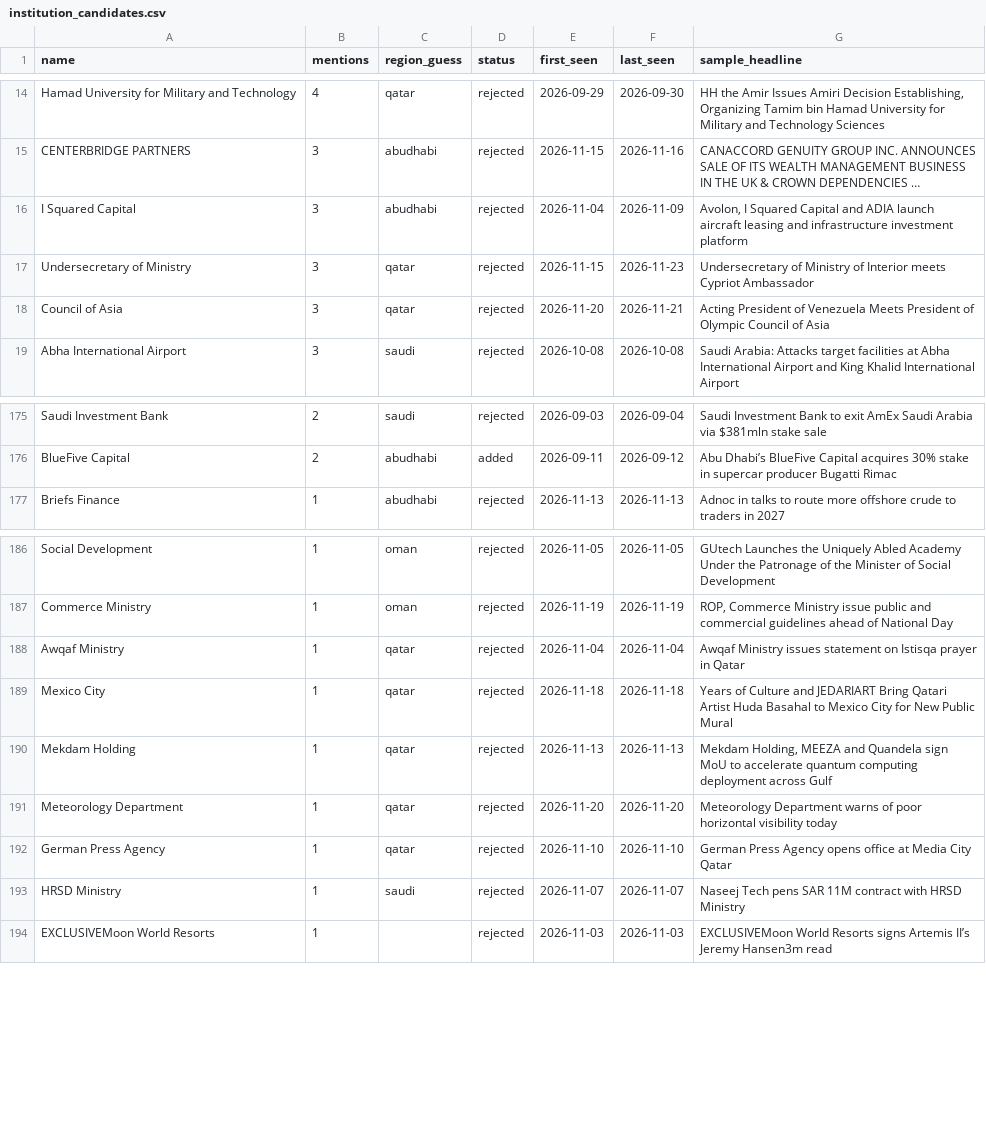
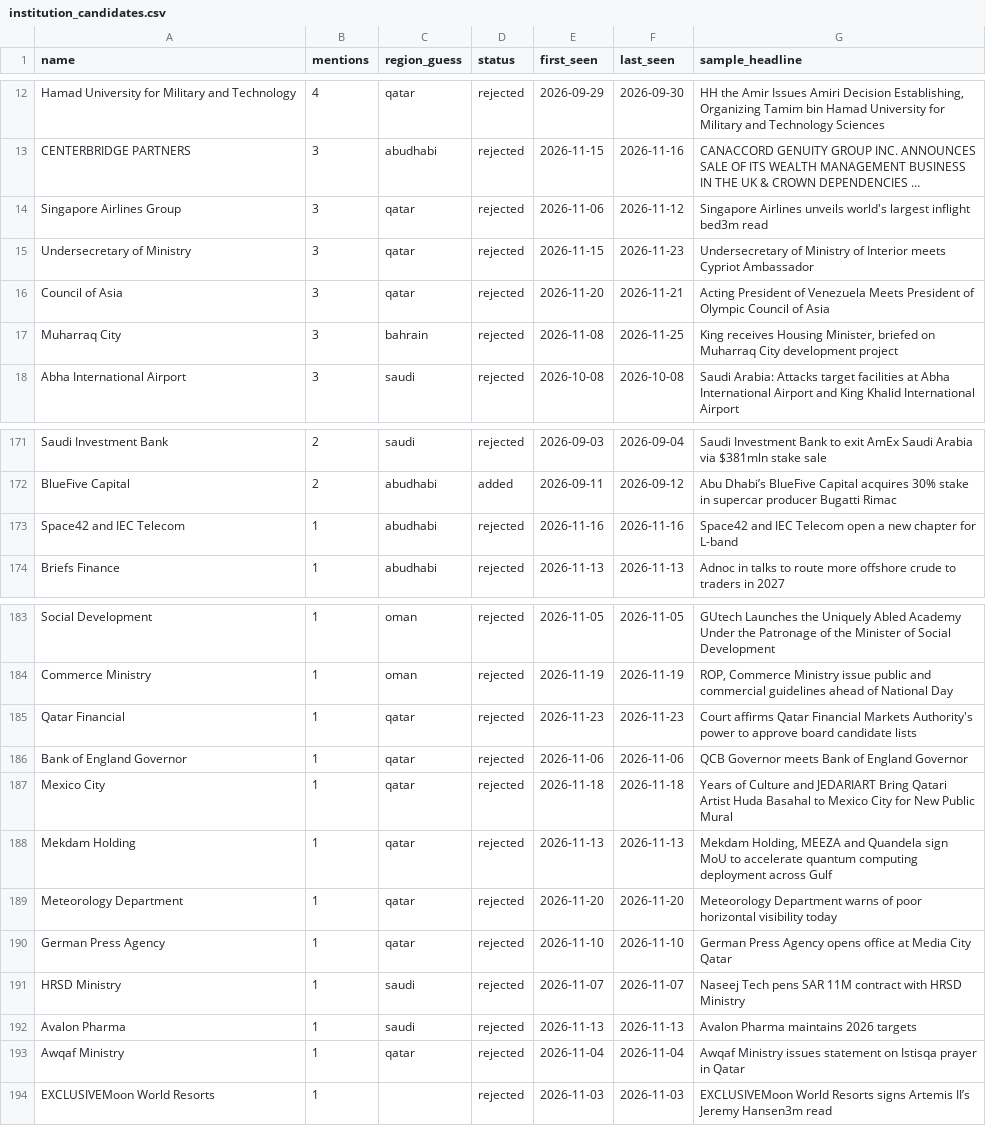
Before and after one commit to qizhangumich/power_network, a CSV file: data/institution_candidates.csv, drawn as a sheet; only a part is shown, gaps mark what is left out; long unchanged cells end in …; addresses are those after the commit; the diff covers the shown part only; the diff names each change by its address in the sheet, - before the commit and + after, or states it on an @@ line.

```diff
--- a/data/institution_candidates.csv
+++ b/data/institution_candidates.csv
-A14 (name): I Squared Capital
+A14 (name): Singapore Airlines Group
-C14 (region_guess): abudhabi
+C14 (region_guess): qatar
-E14 (first_seen): 2026-11-04
+E14 (first_seen): 2026-11-06
-F14 (last_seen): 2026-11-09
+F14 (last_seen): 2026-11-12
-G14 (sample_headline): Avolon, I Squared Capital and ADIA launch aircraft leasing and infrastructure investment platform
+G14 (sample_headline): Singapore Airlines unveils world's largest inflight bed3m read
+row 17: Muharraq City | 3 | bahrain | rejected | 2026-11-08 | 2026-11-25 | King receives Housing Minister, briefed on Muharraq City development project
+row 173: Space42 and IEC Telecom | 1 | abudhabi | rejected | 2026-11-16 | 2026-11-16 | Space42 and IEC Telecom open a new chapter for L-band
-A185 (name): Awqaf Ministry
+A185 (name): Qatar Financial
-E185 (first_seen): 2026-11-04
+E185 (first_seen): 2026-11-23
-F185 (last_seen): 2026-11-04
+F185 (last_seen): 2026-11-23
-G185 (sample_headline): Awqaf Ministry issues statement on Istisqa prayer in Qatar
+G185 (sample_headline): Court affirms Qatar Financial Markets Authority's power to approve board candidate lists
+row 186: Bank of England Governor | 1 | qatar | rejected | 2026-11-06 | 2026-11-06 | QCB Governor meets Bank of England Governor
+row 192: Avalon Pharma | 1 | saudi | rejected | 2026-11-13 | 2026-11-13 | Avalon Pharma maintains 2026 targets
+row 193: Awqaf Ministry | 1 | qatar | rejected | 2026-11-04 | 2026-11-04 | Awqaf Ministry issues statement on Istisqa prayer in Qatar
```
Also changed, not shown: 1 added row, 6 removed rows and 10 edited cells elsewhere in this file, data/backfill_queue.csv, 19 other files.
